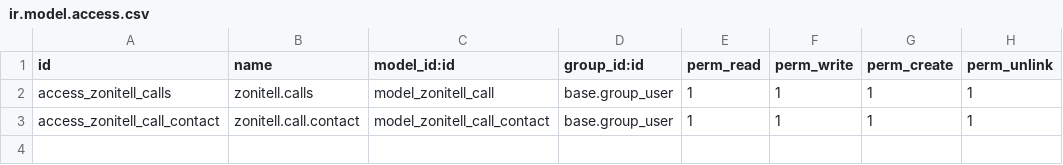
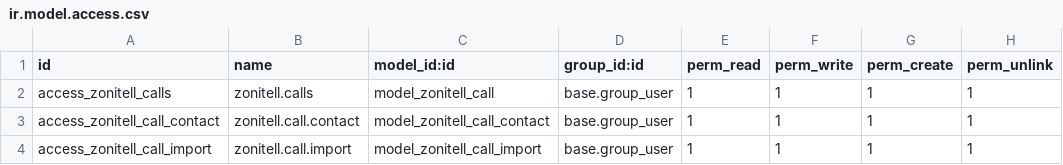
Before and after one commit to wprgtmo/odoo_treasurecare, a CSV file: mis_addons/zonitell/security/ir.model.access.csv, drawn as a sheet.

Commit message:
Se logra importar el fichero de llamadas correctamente

```diff
--- a/mis_addons/zonitell/security/ir.model.access.csv
+++ b/mis_addons/zonitell/security/ir.model.access.csv
@@ -3 +3,2 @@ access_zonitell_calls,zonitell.calls,model_zonitell_call,base.group_user,1,1,1,1
 access_zonitell_call_contact,zonitell.call.contact,model_zonitell_call_contact,base.group_user,1,1,1,1
+access_zonitell_call_import,zonitell.call.import,model_zonitell_call_import,base.group_user,1,1,1,1
```
Also changed, not shown: 9 other files.
